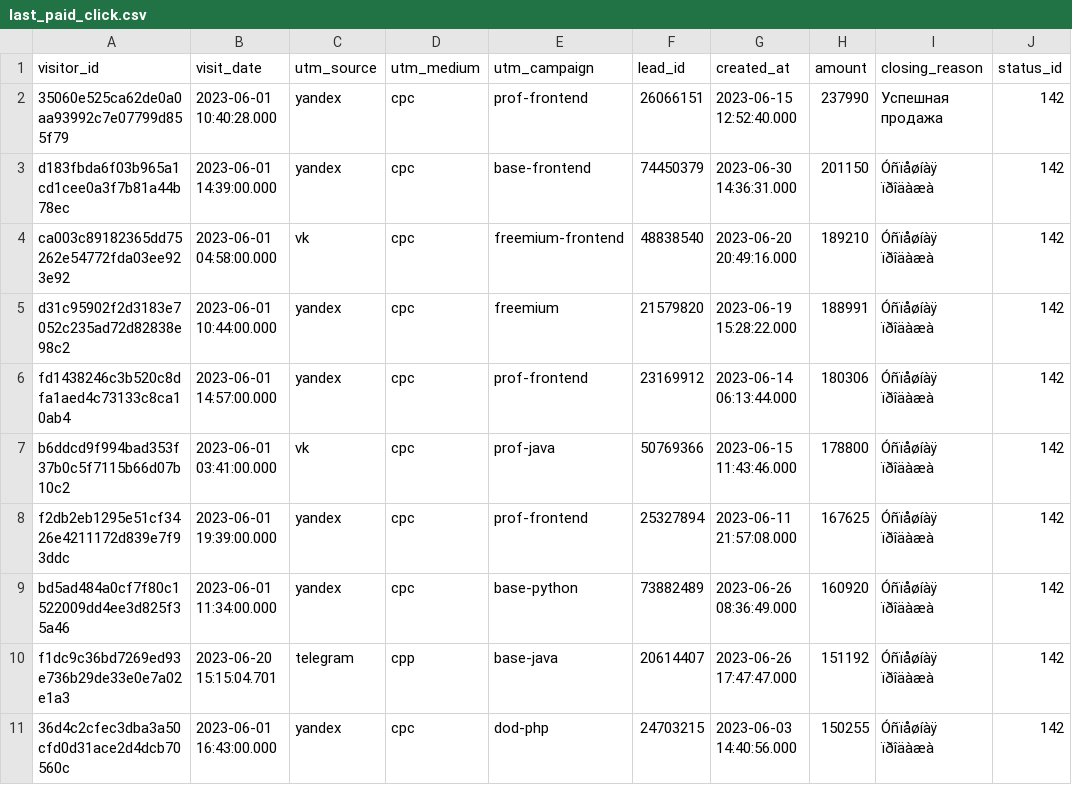
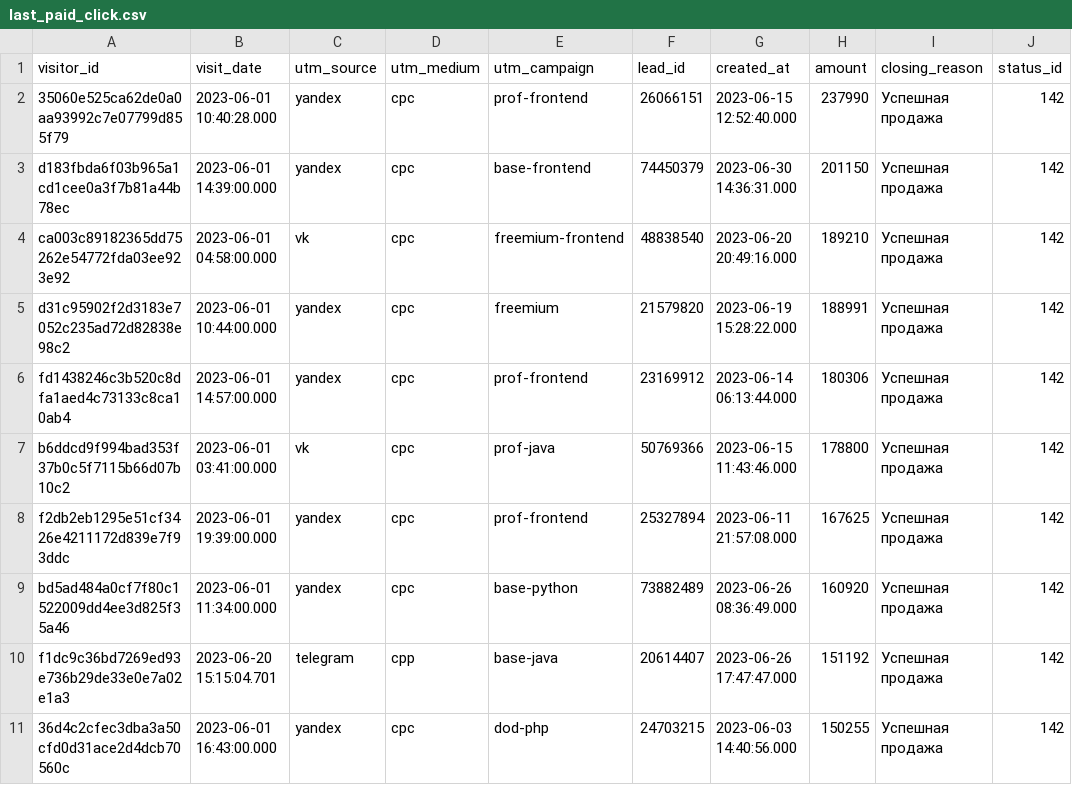
Before and after one commit to LittleFritz83/data-analytics-project-96, a CSV file: last_paid_click.csv, drawn as a sheet.

Commit message:
Update last_paid_click.csv

```diff
--- a/last_paid_click.csv
+++ b/last_paid_click.csv
@@ -2,10 +2,10 @@
 "35060e525ca62de0a0aa93992c7e07799d855f79",2023-06-01 10:40:28.000,yandex,cpc,prof-frontend,"26066151",2023-06-15 12:52:40.000,237990,Успешная продажа,142
-d183fbda6f03b965a1cd1cee0a3f7b81a44b78ec,2023-06-01 14:39:00.000,yandex,cpc,base-frontend,"74450379",2023-06-30 14:36:31.000,201150,Óñïåøíàÿ ïðîäàæà,142
-ca003c89182365dd75262e54772fda03ee923e92,2023-06-01 04:58:00.000,vk,cpc,freemium-frontend,"48838540",2023-06-20 20:49:16.000,189210,Óñïåøíàÿ ïðîäàæà,142
-d31c95902f2d3183e7052c235ad72d82838e98c2,2023-06-01 10:44:00.000,yandex,cpc,freemium,"21579820",2023-06-19 15:28:22.000,188991,Óñïåøíàÿ ïðîäàæà,142
-fd1438246c3b520c8dfa1aed4c73133c8ca10ab4,2023-06-01 14:57:00.000,yandex,cpc,prof-frontend,"23169912",2023-06-14 06:13:44.000,180306,Óñïåøíàÿ ïðîäàæà,142
-b6ddcd9f994bad353f37b0c5f7115b66d07b10c2,2023-06-01 03:41:00.000,vk,cpc,prof-java,"50769366",2023-06-15 11:43:46.000,178800,Óñïåøíàÿ ïðîäàæà,142
-f2db2eb1295e51cf3426e4211172d839e7f93ddc,2023-06-01 19:39:00.000,yandex,cpc,prof-frontend,"25327894",2023-06-11 21:57:08.000,167625,Óñïåøíàÿ ïðîäàæà,142
-bd5ad484a0cf7f80c1522009dd4ee3d825f35a46,2023-06-01 11:34:00.000,yandex,cpc,base-python,"73882489",2023-06-26 08:36:49.000,160920,Óñïåøíàÿ ïðîäàæà,142
-f1dc9c36bd7269ed93e736b29de33e0e7a02e1a3,2023-06-20 15:15:04.701,telegram,cpp,base-java,"20614407",2023-06-26 17:47:47.000,151192,Óñïåøíàÿ ïðîäàæà,142
-"36d4c2cfec3dba3a50cfd0d31ace2d4dcb70560c",2023-06-01 16:43:00.000,yandex,cpc,dod-php,"24703215",2023-06-03 14:40:56.000,150255,Óñïåøíàÿ ïðîäàæà,142
+d183fbda6f03b965a1cd1cee0a3f7b81a44b78ec,2023-06-01 14:39:00.000,yandex,cpc,base-frontend,"74450379",2023-06-30 14:36:31.000,201150,Успешная продажа,142
+ca003c89182365dd75262e54772fda03ee923e92,2023-06-01 04:58:00.000,vk,cpc,freemium-frontend,"48838540",2023-06-20 20:49:16.000,189210,Успешная продажа,142
+d31c95902f2d3183e7052c235ad72d82838e98c2,2023-06-01 10:44:00.000,yandex,cpc,freemium,"21579820",2023-06-19 15:28:22.000,188991,Успешная продажа,142
+fd1438246c3b520c8dfa1aed4c73133c8ca10ab4,2023-06-01 14:57:00.000,yandex,cpc,prof-frontend,"23169912",2023-06-14 06:13:44.000,180306,Успешная продажа,142
+b6ddcd9f994bad353f37b0c5f7115b66d07b10c2,2023-06-01 03:41:00.000,vk,cpc,prof-java,"50769366",2023-06-15 11:43:46.000,178800,Успешная продажа,142
+f2db2eb1295e51cf3426e4211172d839e7f93ddc,2023-06-01 19:39:00.000,yandex,cpc,prof-frontend,"25327894",2023-06-11 21:57:08.000,167625,Успешная продажа,142
+bd5ad484a0cf7f80c1522009dd4ee3d825f35a46,2023-06-01 11:34:00.000,yandex,cpc,base-python,"73882489",2023-06-26 08:36:49.000,160920,Успешная продажа,142
+f1dc9c36bd7269ed93e736b29de33e0e7a02e1a3,2023-06-20 15:15:04.701,telegram,cpp,base-java,"20614407",2023-06-26 17:47:47.000,151192,Успешная продажа,142
+"36d4c2cfec3dba3a50cfd0d31ace2d4dcb70560c",2023-06-01 16:43:00.000,yandex,cpc,dod-php,"24703215",2023-06-03 14:40:56.000,150255,Успешная продажа,142
```
